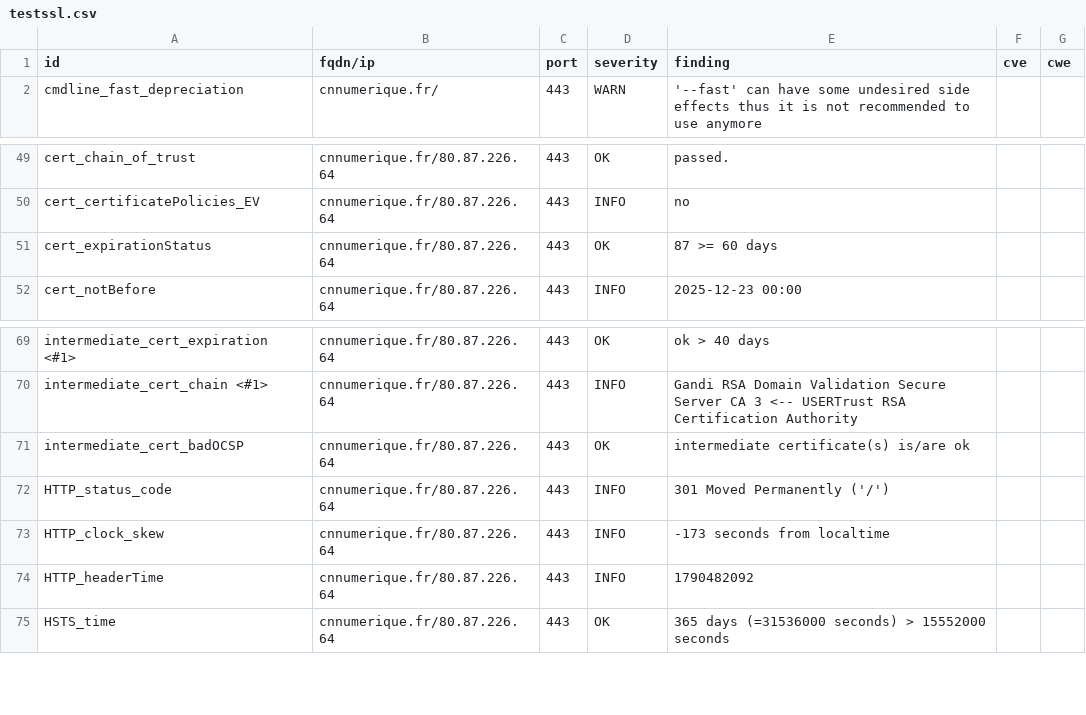
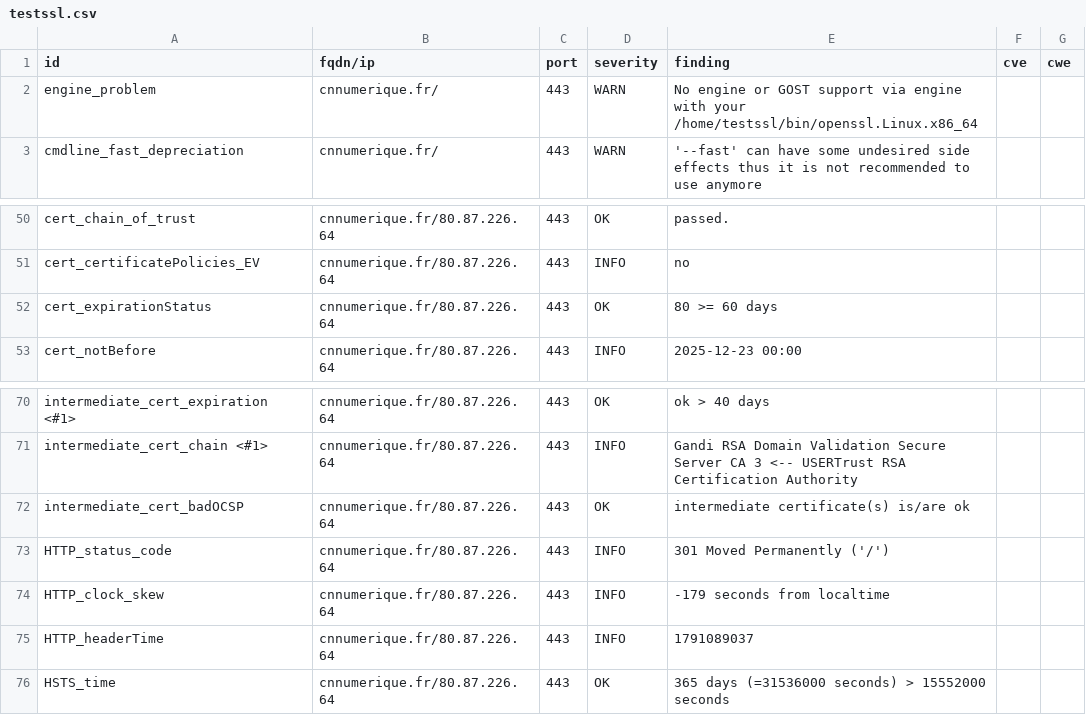
Before and after one commit to SIRCOM-BATN/dashlord, a CSV file: results/aHR0cHM6Ly9jbm51bWVyaXF1ZS5mcg==/testssl.csv, drawn as a sheet; only a part is shown, gaps mark what is left out.

Commit message:
update: https://cnnumerique.fr

```diff
--- a/results/aHR0cHM6Ly9jbm51bWVyaXF1ZS5mcg==/testssl.csv
+++ b/results/aHR0cHM6Ly9jbm51bWVyaXF1ZS5mcg==/testssl.csv
@@ -1,2 +1,3 @@
 "id","fqdn/ip","port","severity","finding","cve","cwe"
+"engine_problem","cnnumerique.fr/","443","WARN","No engine or GOST support via engine with your /home/testssl/bin/openssl.Linux.x86_64","",""
 "cmdline_fast_depreciation","cnnumerique.fr/","443","WARN","'--fast' can have some undesired side effects thus it is not recommended to use anymore","",""
@@ -50,3 +51,3 @@
 "cert_certificatePolicies_EV","cnnumerique.fr/80.87.226.64","443","INFO","no","",""
-"cert_expirationStatus","cnnumerique.fr/80.87.226.64","443","OK","87 >= 60 days","",""
+"cert_expirationStatus","cnnumerique.fr/80.87.226.64","443","OK","80 >= 60 days","",""
 "cert_notBefore","cnnumerique.fr/80.87.226.64","443","INFO","2025-12-23 00:00","",""
@@ -72,4 +73,4 @@
 "HTTP_status_code","cnnumerique.fr/80.87.226.64","443","INFO","301 Moved Permanently ('/')","",""
-"HTTP_clock_skew","cnnumerique.fr/80.87.226.64","443","INFO","-173 seconds from localtime","",""
-"HTTP_headerTime","cnnumerique.fr/80.87.226.64","443","INFO","1790482092","",""
+"HTTP_clock_skew","cnnumerique.fr/80.87.226.64","443","INFO","-179 seconds from localtime","",""
+"HTTP_headerTime","cnnumerique.fr/80.87.226.64","443","INFO","1791089037","",""
 "HSTS_time","cnnumerique.fr/80.87.226.64","443","OK","365 days (=31536000 seconds) > 15552000 seconds","",""
```
Also changed, not shown: 12 other files.
